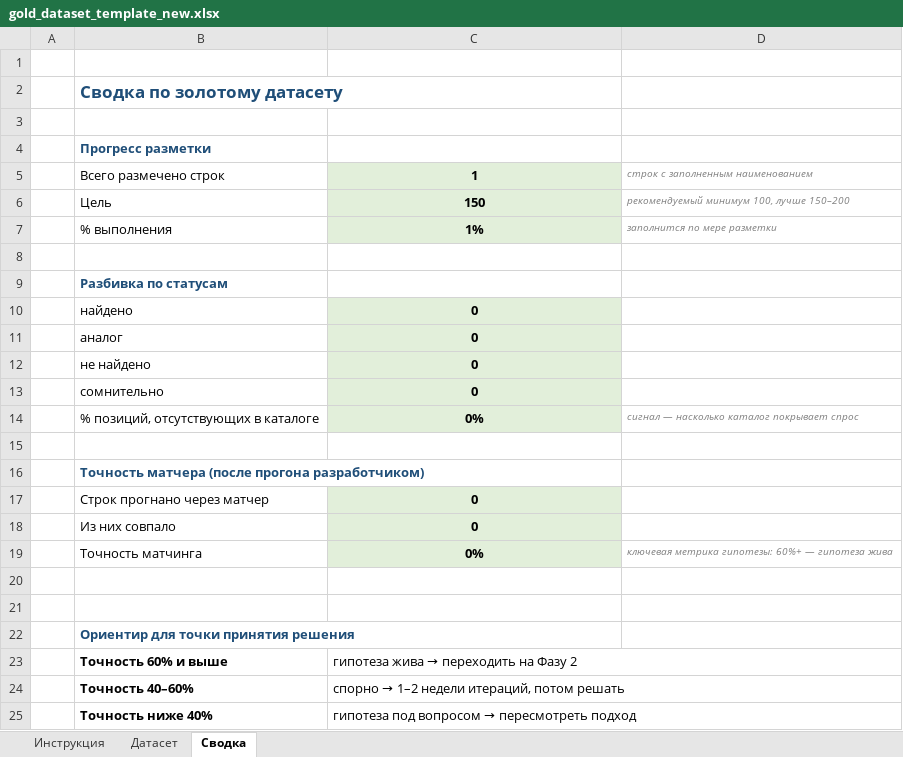
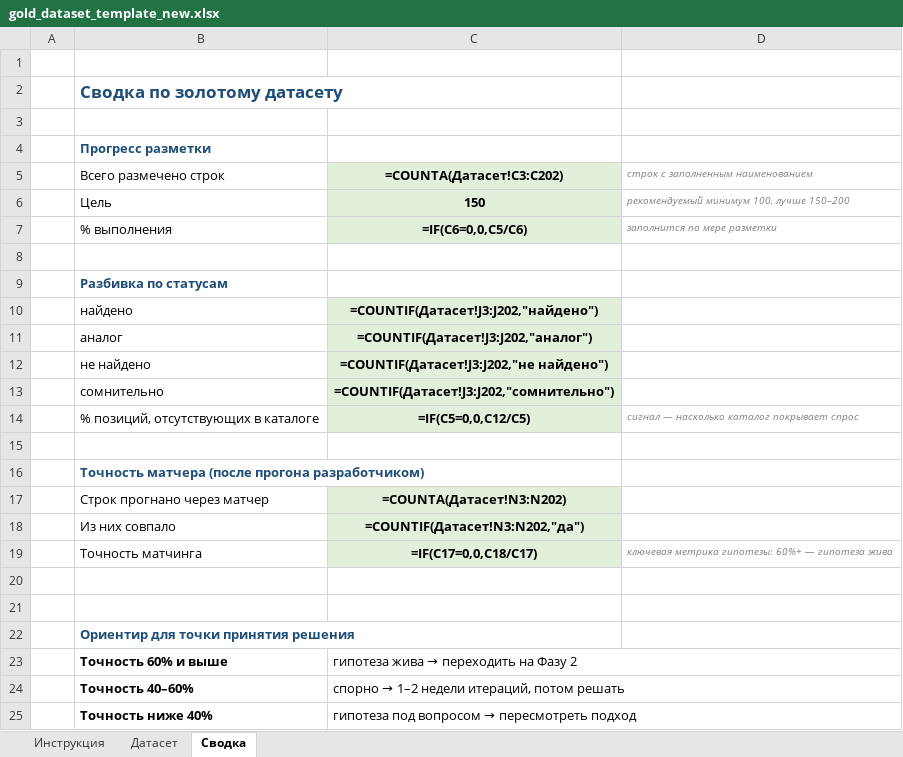
Before and after one commit to CuJo2014/FastTender, an Excel workbook: docs/gold_dataset_template_new.xlsx, sheet Сводка, drawn as a sheet; values as stored, in another font and other column widths than the file's, no borders; formulas without a stored value are shown as written; the diff names each change by its address in the sheet, - before the commit and + after, or states it on an @@ line.

```diff
--- a/docs/gold_dataset_template_new.xlsx (sheet Сводка)
+++ b/docs/gold_dataset_template_new.xlsx (sheet Сводка)
-C5: 1
+C5: =COUNTA(Датасет!C3:C202)
-C7 (=COUNTA(Датасет!C3:C202)): 1%
+C7 (=COUNTA(Датасет!C3:C202)): =IF(C6=0,0,C5/C6)
-C10 (=COUNTA(Датасет!C3:C202)): 0
+C10 (=COUNTA(Датасет!C3:C202)): =COUNTIF(Датасет!J3:J202,"найдено")
-C11 (=COUNTA(Датасет!C3:C202)): 0
+C11 (=COUNTA(Датасет!C3:C202)): =COUNTIF(Датасет!J3:J202,"аналог")
-C12 (=COUNTA(Датасет!C3:C202)): 0
+C12 (=COUNTA(Датасет!C3:C202)): =COUNTIF(Датасет!J3:J202,"не найдено")
-C13 (=COUNTA(Датасет!C3:C202)): 0
+C13 (=COUNTA(Датасет!C3:C202)): =COUNTIF(Датасет!J3:J202,"сомнительно")
-C14 (=COUNTA(Датасет!C3:C202)): 0%
+C14 (=COUNTA(Датасет!C3:C202)): =IF(C5=0,0,C12/C5)
-C17 (=COUNTA(Датасет!C3:C202)): 0
+C17 (=COUNTA(Датасет!C3:C202)): =COUNTA(Датасет!N3:N202)
-C18 (=COUNTA(Датасет!C3:C202)): 0
+C18 (=COUNTA(Датасет!C3:C202)): =COUNTIF(Датасет!N3:N202,"да")
-C19 (=COUNTA(Датасет!C3:C202)): 0%
+C19 (=COUNTA(Датасет!C3:C202)): =IF(C17=0,0,C18/C17)
```
Also changed, not shown: sheet Датасет, sheet Инструкция.
